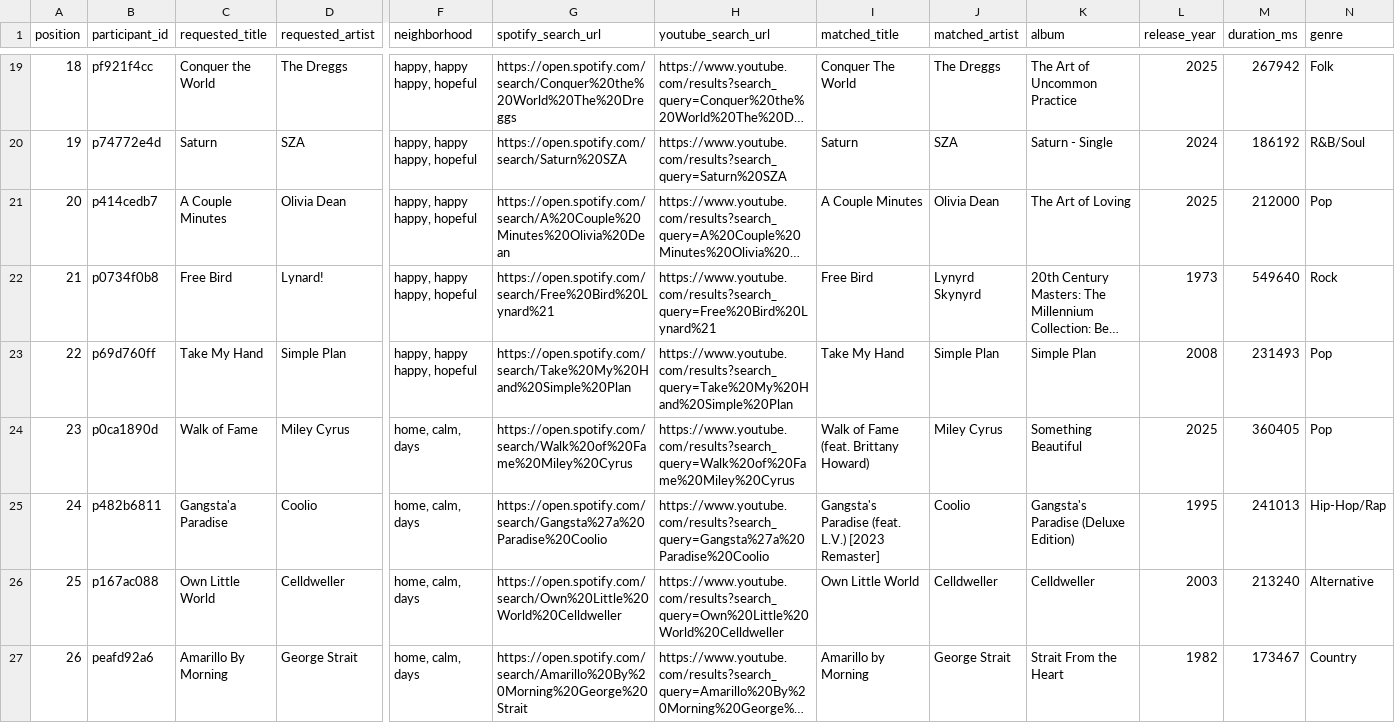
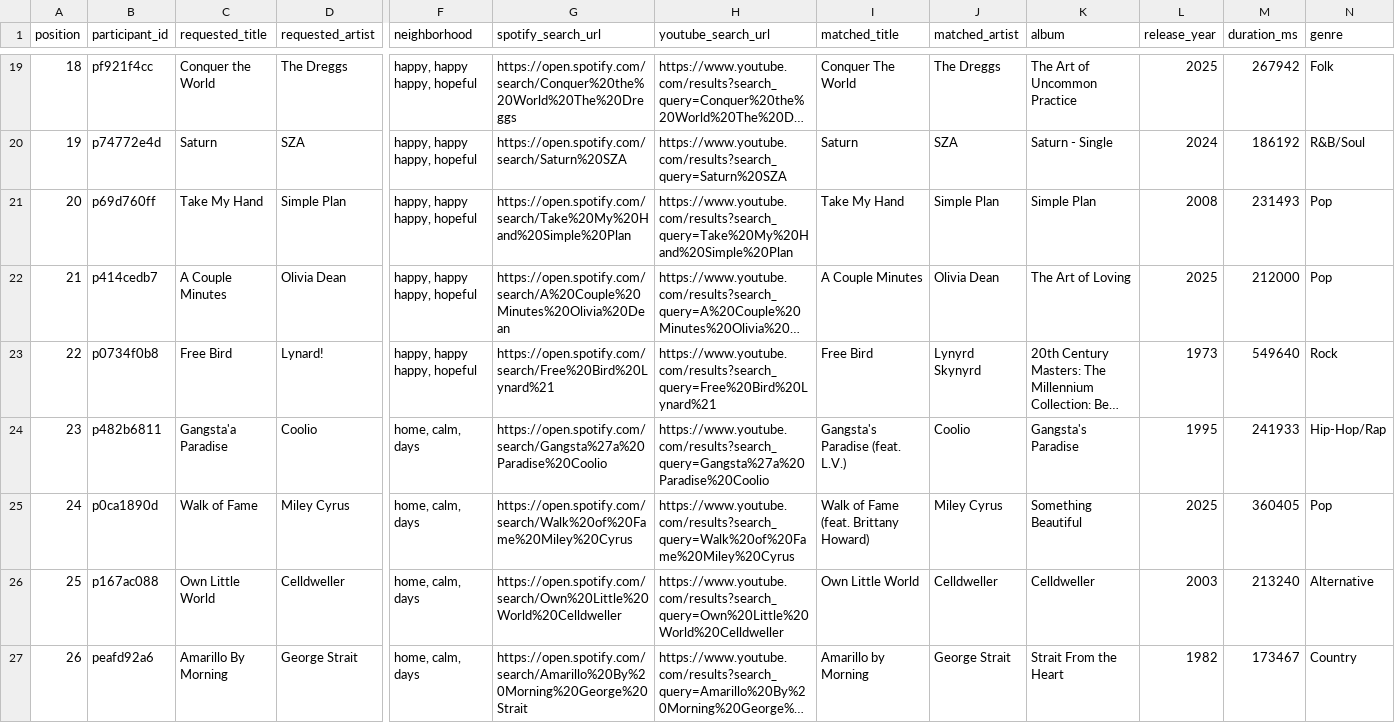
Before and after one commit to reisanar/SDIS-grad-26, a CSV file: docs/docs_data/playlist_tracks.csv, drawn as a sheet; only a part is shown, gaps mark what is left out; long unchanged cells end in …; removed rows and columns are numbered as before the commit, all else as after; rows hold the shown columns only; the diff covers the shown part only; the diff names each change by its address in the sheet, - before the commit and + after, or states it on an @@ line.

```diff
--- a/docs/docs_data/playlist_tracks.csv
+++ b/docs/docs_data/playlist_tracks.csv
@@ column A (position) renumbered between rows 15 and 79 @@
@@ row 23 moved to row 21: 20 @@
+row 24: 23 | p482b6811 | Gangsta'a Paradise | Coolio | home, calm, days | https://open.spotify.com/search/Gangsta%27a%20Paradise%20Coolio | https://www.youtube.com/results?search_query=Gangsta%27a%20Paradise%20Coolio | Gangsta's Paradise (feat. L.V.) | Coolio | Gangsta's Paradise | 1995 | 241933 | Hip-Hop/Rap
-row 25: 24 | p482b6811 | Gangsta'a Paradise | Coolio | home, calm, days | https://open.spotify.com/search/Gangsta%27a%20Paradise%20Coolio | https://www.youtube.com/results?search_query=Gangsta%27a%20Paradise%20Coolio | Gangsta's Paradise (feat. L.V.) [2023 Remaster] | Coolio | Gangsta's Paradise (Deluxe Edition) | 1995 | 241013 | Hip-Hop/Rap
```
Also changed, not shown: 1 added row, 1 removed row, 11 moved rows and 6 edited cells elsewhere in this file, docs/docs_data/playlist_import.csv, docs_data/playlist_import.csv, 18 other files.
